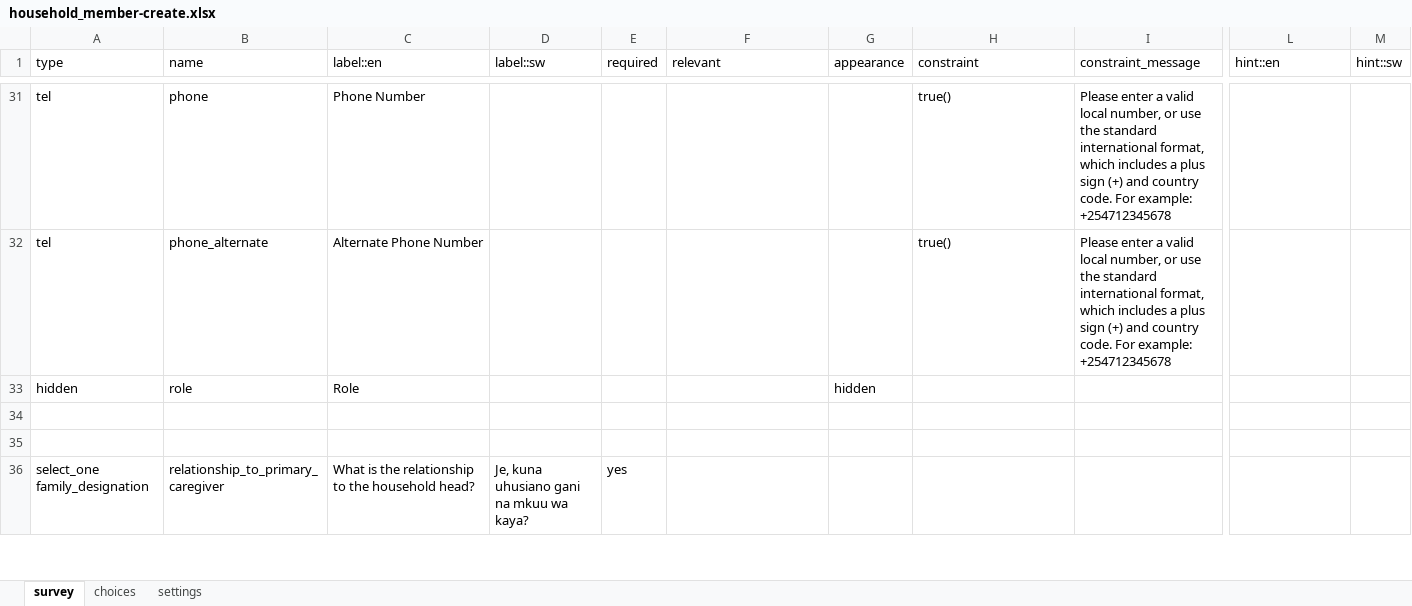
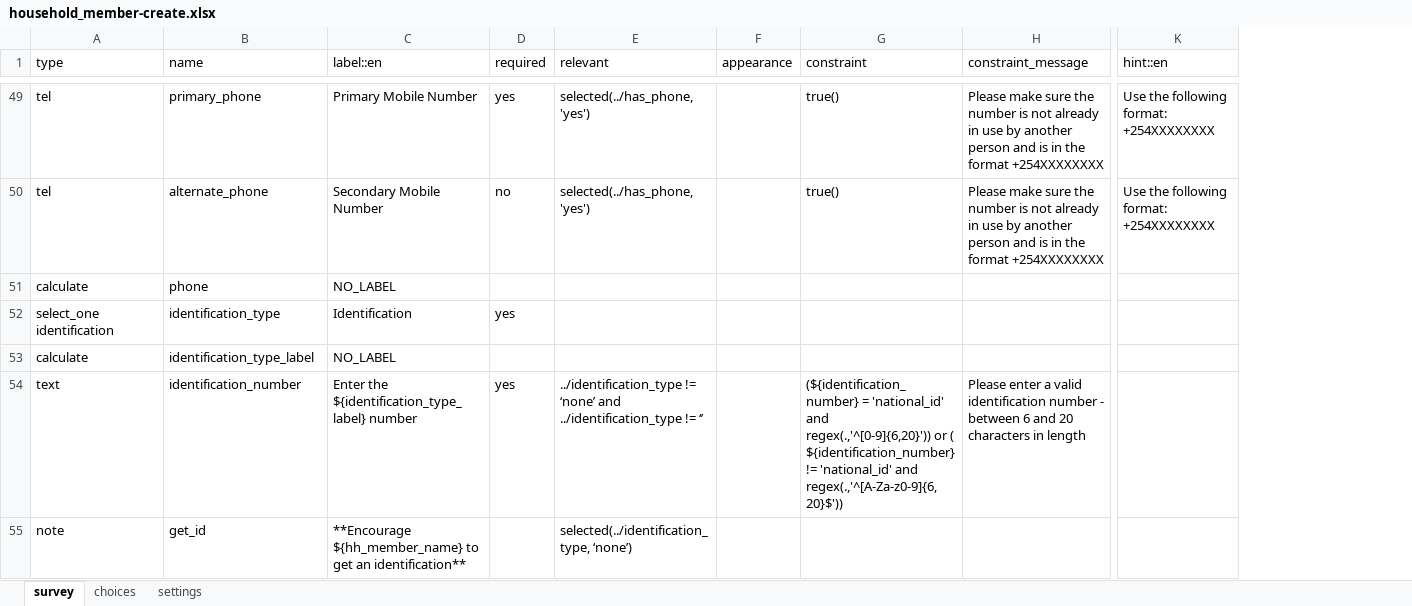
Before and after one commit to IntelliSOFT-Consulting/cht_pvers, an Excel workbook: cht_app/forms/contact/household_member-create.xlsx, sheet survey, drawn as a sheet; only a part is shown, gaps mark what is left out; values as stored, in another font and other column widths than the file's, no cell formats; charts and pictures and conditional formats not drawn; removed rows and columns are numbered as before the commit, all else as after; rows hold the shown columns only; the diff covers the shown part only; the diff names each change by its address in the sheet, - before the commit and + after, or states it on an @@ line.

```diff
--- a/cht_app/forms/contact/household_member-create.xlsx (sheet survey)
+++ b/cht_app/forms/contact/household_member-create.xlsx (sheet survey)
-column D (label::sw), empty
-column M (hint::sw), empty
-B49 (name): phone
+B49 (name): primary_phone
-C49 (label::en): Phone Number
+C49 (label::en): Primary Mobile Number
-D49 (required): (empty)
+D49 (required): yes
-E49:E50 (relevant): (empty)
+E49:E50 (relevant): selected(../has_phone, 'yes')
-H49:H50 (constraint_message): Please enter a valid local number, or use the standard international format, which includes a plus sign (+) and country code. For example: +254712345678
+H49:H50 (constraint_message): Please make sure the number is not already in use by another person and is in the format +254XXXXXXXX
-K49:K50 (hint::en): (empty)
+K49:K50 (hint::en): Use the following format: +254XXXXXXXX
-B50 (name): phone_alternate
+B50 (name): alternate_phone
-C50 (label::en): Alternate Phone Number
+C50 (label::en): Secondary Mobile Number
-D50 (required): (empty)
+D50 (required): no
-row 33: hidden | role | Role |  |  |  | hidden
-row 51: (empty)
+row 51: calculate | phone | NO_LABEL
-row 52: (empty)
+row 52: select_one identification | identification_type | Identification | yes
-row 36: select_one family_designation | relationship_to_primary_caregiver | What is the relationship to the household head? | Je, kuna uhusiano gani na mkuu wa kaya? | yes
+row 53: calculate | identification_type_label | NO_LABEL
+row 54: text | identification_number | Enter the ${identification_type_label} number | yes | ../identification_type != ‘none’ and ../identification_type != ‘’ |  | (${identification_number} = 'national_id' and regex(.,'^[0-9]{6,20}')) or ( ${identification_number} != 'national_id' and regex(.,'^[A-Za-z0-9]{6,20}$')) | Please enter a valid identification number - between 6 and 20 characters in length
+row 55: note | get_id | **Encourage ${hh_member_name} to get an identification** |  | selected(../identification_type, ‘none’)
```
Also changed, not shown: 28 added rows, 12 removed rows and 40 edited cells elsewhere in this sheet, sheet choices, sheet settings, cell formats, cht_app/forms/contact/household_member-edit.xlsx, 6 other files.
